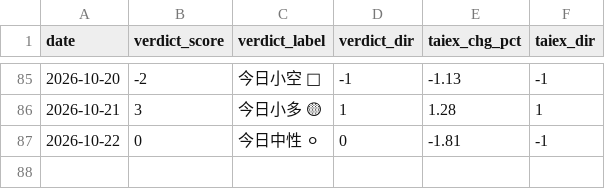
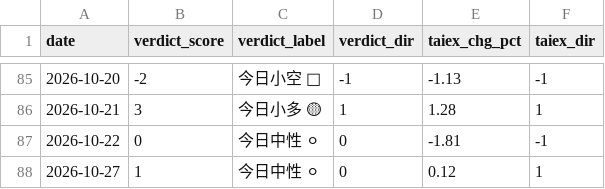
Before and after one commit to freshshine1/twse-dashboard, a CSV file: processed/verdict_log.csv, drawn as a sheet; only a part is shown, gaps mark what is left out; the diff names each change by its address in the sheet, - before the commit and + after, or states it on an @@ line.

```diff
--- a/processed/verdict_log.csv
+++ b/processed/verdict_log.csv
+row 88: 2026-10-27 | 1 | 今日中性 ⚪ | 0 | 0.12 | 1
```
Also changed, not shown: processed/run_log.csv, processed/signal_log.csv, 6 other files.
